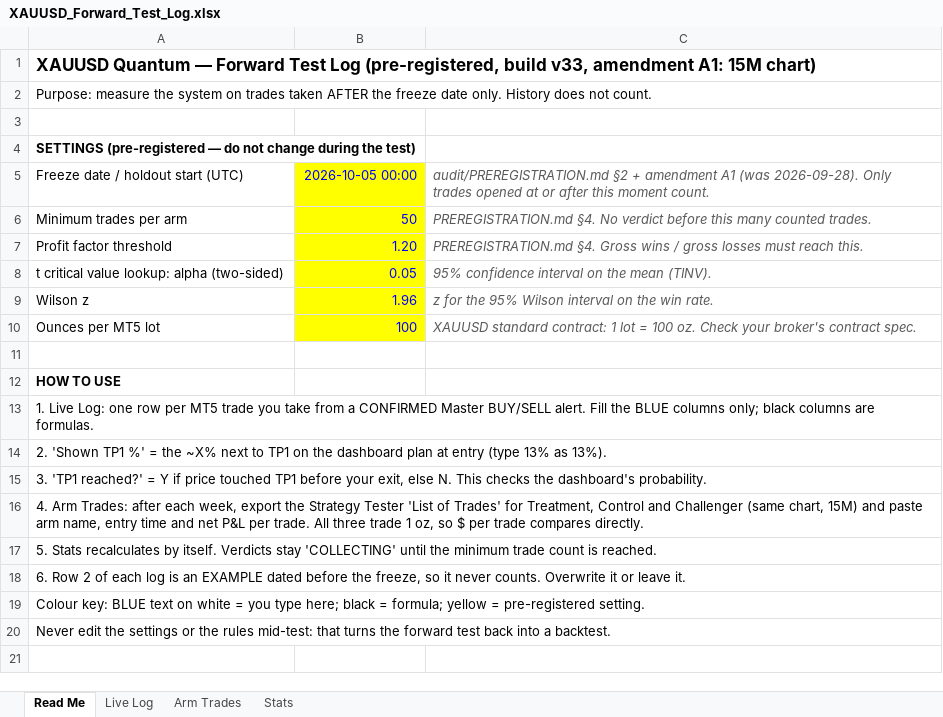
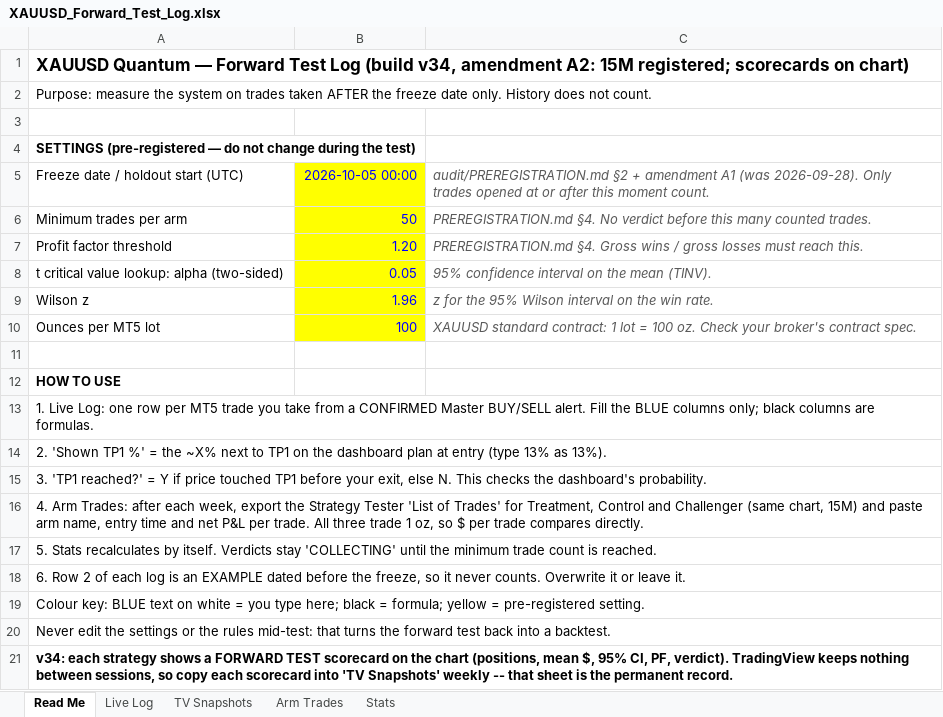
Before and after one commit to fmve1232/Trading-View-Xauusd, an Excel workbook: audit/XAUUSD_Forward_Test_Log.xlsx, sheet Read Me, drawn as a sheet; values as stored, in another font and other column widths than the file's, no borders; the diff names each change by its address in the sheet, - before the commit and + after, or states it on an @@ line.

```diff
--- a/audit/XAUUSD_Forward_Test_Log.xlsx (sheet Read Me)
+++ b/audit/XAUUSD_Forward_Test_Log.xlsx (sheet Read Me)
+sheet tab: TV Snapshots
-A1: …Test Log (pre-registered, build v33, amendment A1: 15M chart)
+A1: …Test Log (build v34, amendment A2: 15M registered; scorecards on chart)
+row 21: v34: each strategy shows a FORWARD TEST scorecard on the chart (positions, mean $, 95% CI, PF, verdict). TradingView keeps nothing between sessions, so copy each scorecard into 'TV Snapshots' weekly -- that sheet is the permanent record.
```
Also changed, not shown: sheet Arm Trades, 16 other files.
